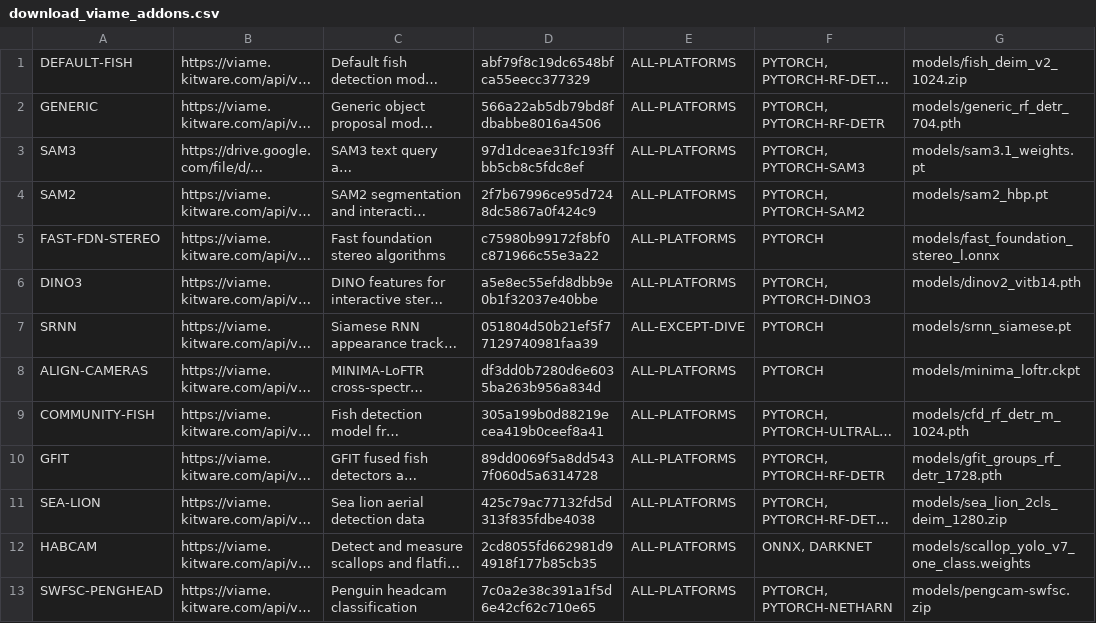
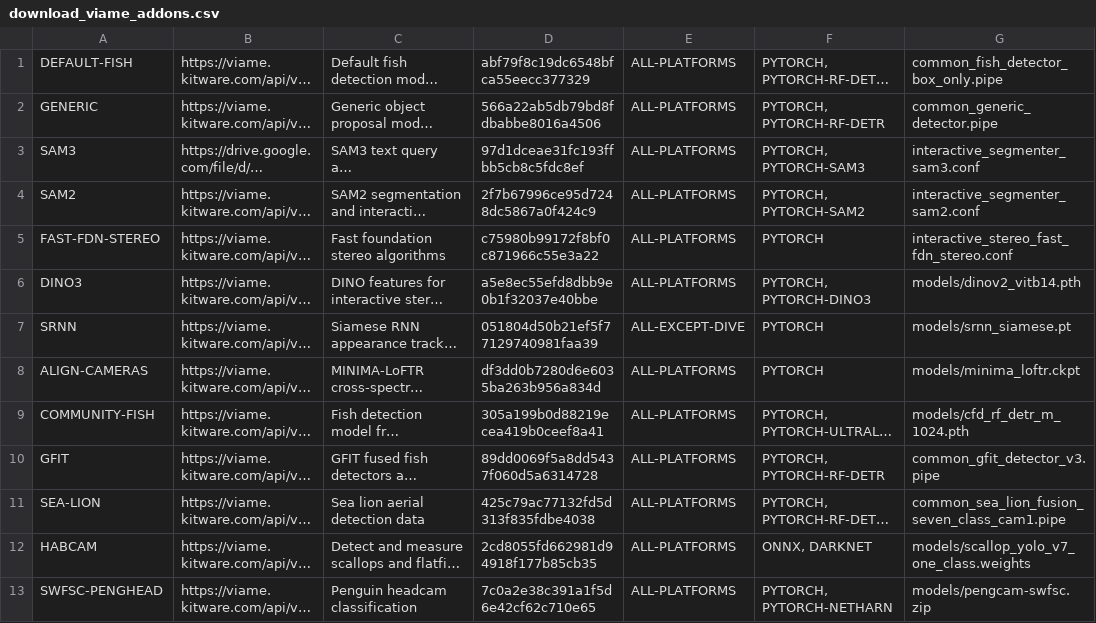
Before and after one commit to VIAME/VIAME, a CSV file: cmake/download_viame_addons.csv, drawn as a sheet; only a part is shown; long unchanged cells end in …; the diff names each change by its address in the sheet, - before the commit and + after, or states it on an @@ line.

```diff
--- a/cmake/download_viame_addons.csv
+++ b/cmake/download_viame_addons.csv
-G1: models/fish_deim_v2_1024.zip
+G1: common_fish_detector_box_only.pipe
-G2: models/generic_rf_detr_704.pth
+G2: common_generic_detector.pipe
-G3: models/sam3.1_weights.pt
+G3: interactive_segmenter_sam3.conf
-G4: models/sam2_hbp.pt
+G4: interactive_segmenter_sam2.conf
-G5: models/fast_foundation_stereo_l.onnx
+G5: interactive_stereo_fast_fdn_stereo.conf
-G10: models/gfit_groups_rf_detr_1728.pth
+G10: common_gfit_detector_v3.pipe
-G11: models/sea_lion_2cls_deim_1280.zip
+G11: common_sea_lion_fusion_seven_class_cam1.pipe
```
